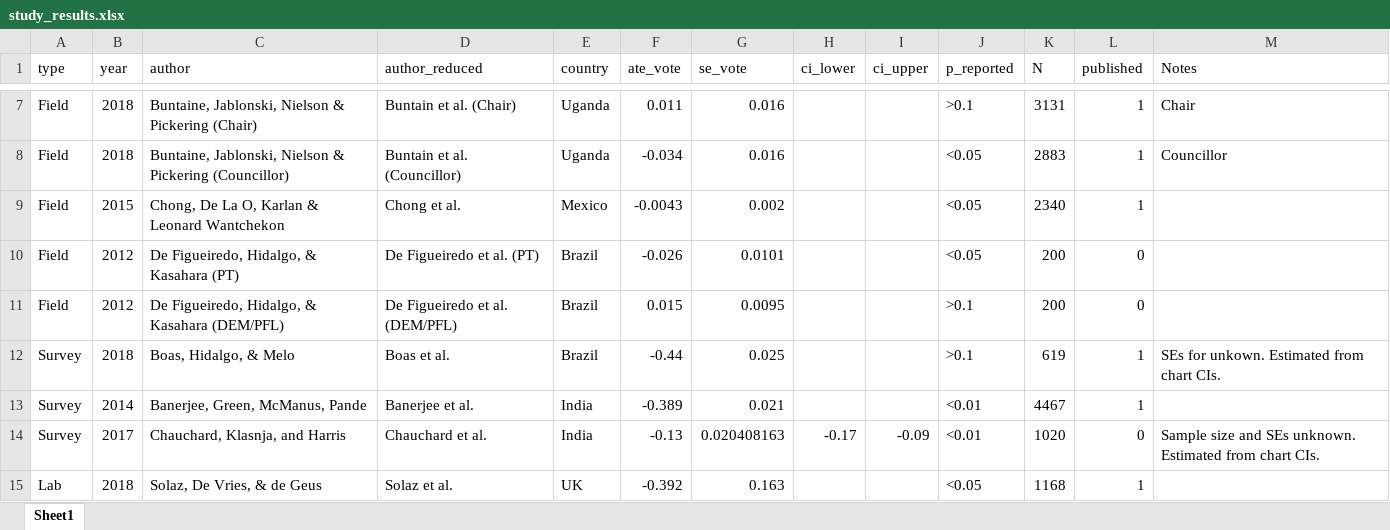
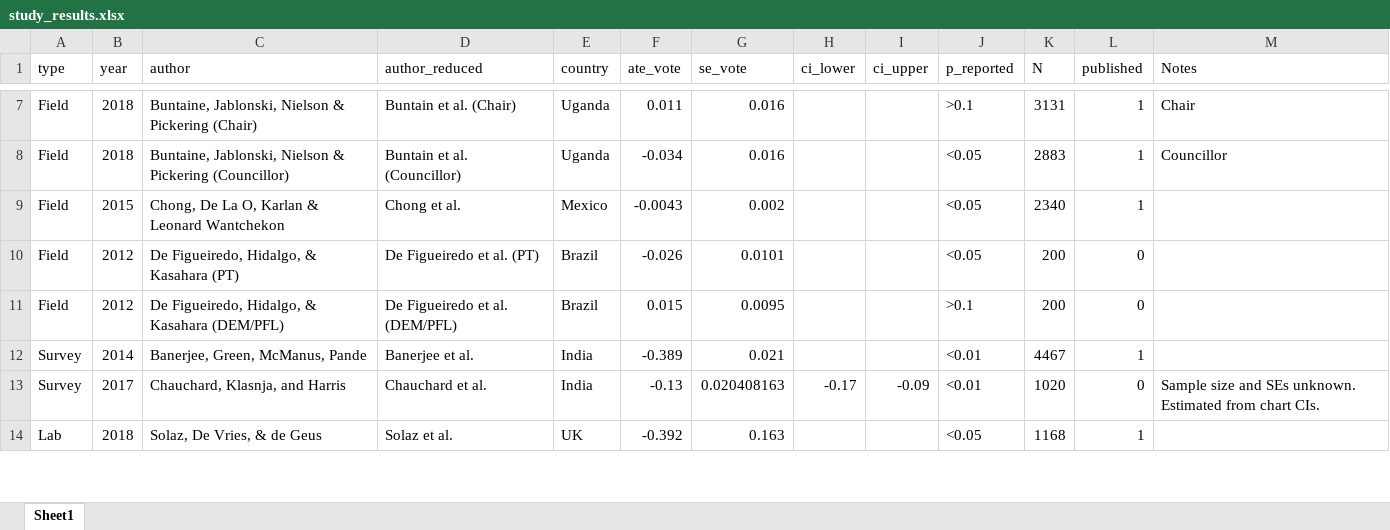
Before and after one commit to tincerti/corruption_meta, an Excel workbook: data/study_results.xlsx, sheet Sheet1, drawn as a sheet; only a part is shown, gaps mark what is left out; values as stored, in another font and other column widths than the file's, no borders; the diff names each change by its address in the sheet, - before the commit and + after, or states it on an @@ line.

```diff
--- a/data/study_results.xlsx (sheet Sheet1)
+++ b/data/study_results.xlsx (sheet Sheet1)
-row 12: Survey | 2018 | Boas, Hidalgo, & Melo | Boas et al. | Brazil | -0.44 | 0.025 |  |  | >0.1 | 619 | 1 | SEs for unkown. Estimated from chart CIs.
```
Also changed, not shown: 21 other files.
